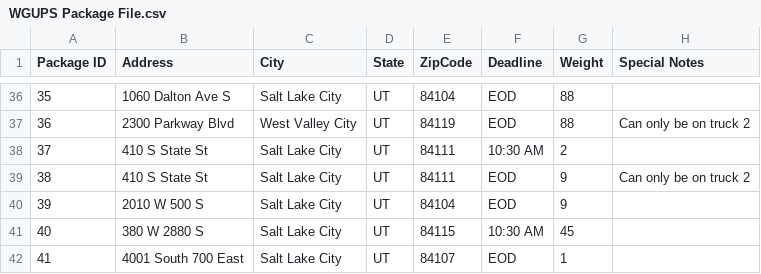
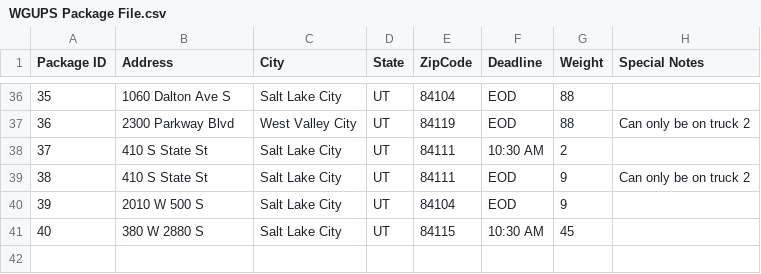
Before and after one commit to LinmeiJ/delivery-map-in-python, a CSV file: resource/WGUPS Package File.csv, drawn as a sheet; only a part is shown, gaps mark what is left out; the diff names each change by its address in the sheet, - before the commit and + after, or states it on an @@ line.

Commit message:
Update WGUPS Package File.csv

```diff
--- a/resource/WGUPS Package File.csv
+++ b/resource/WGUPS Package File.csv
-row 42: 41 | 4001 South 700 East | Salt Lake City | UT | 84107 | EOD | 1
```
